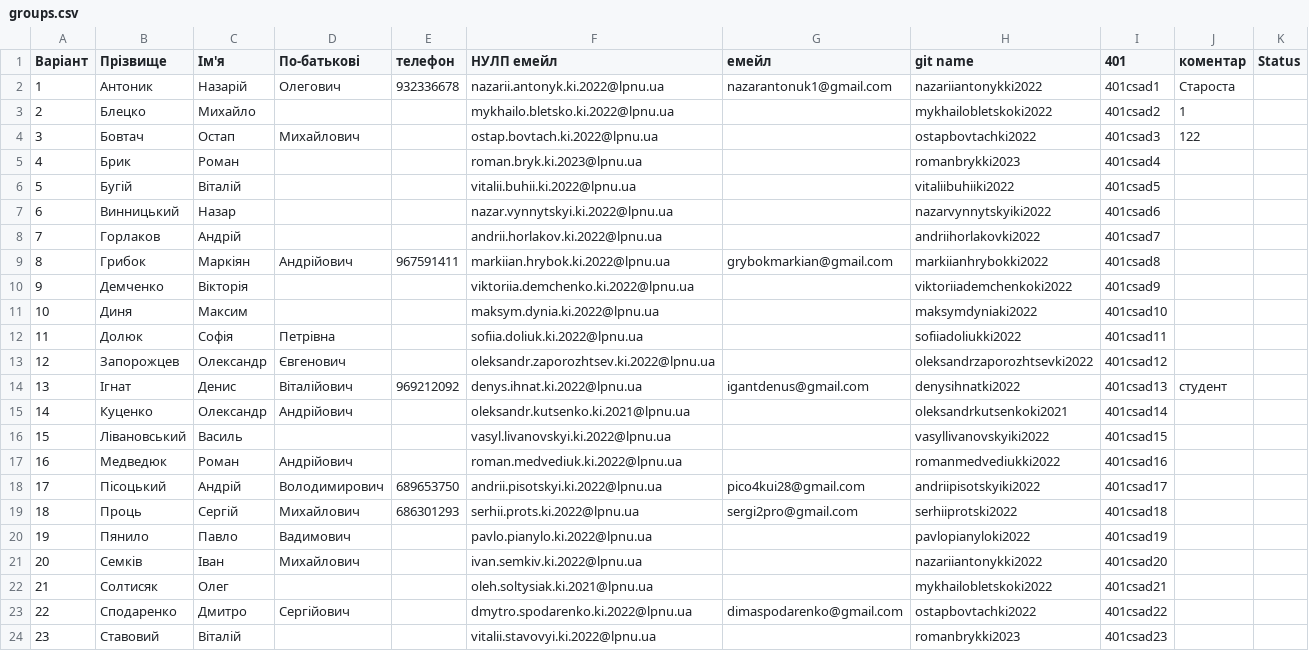
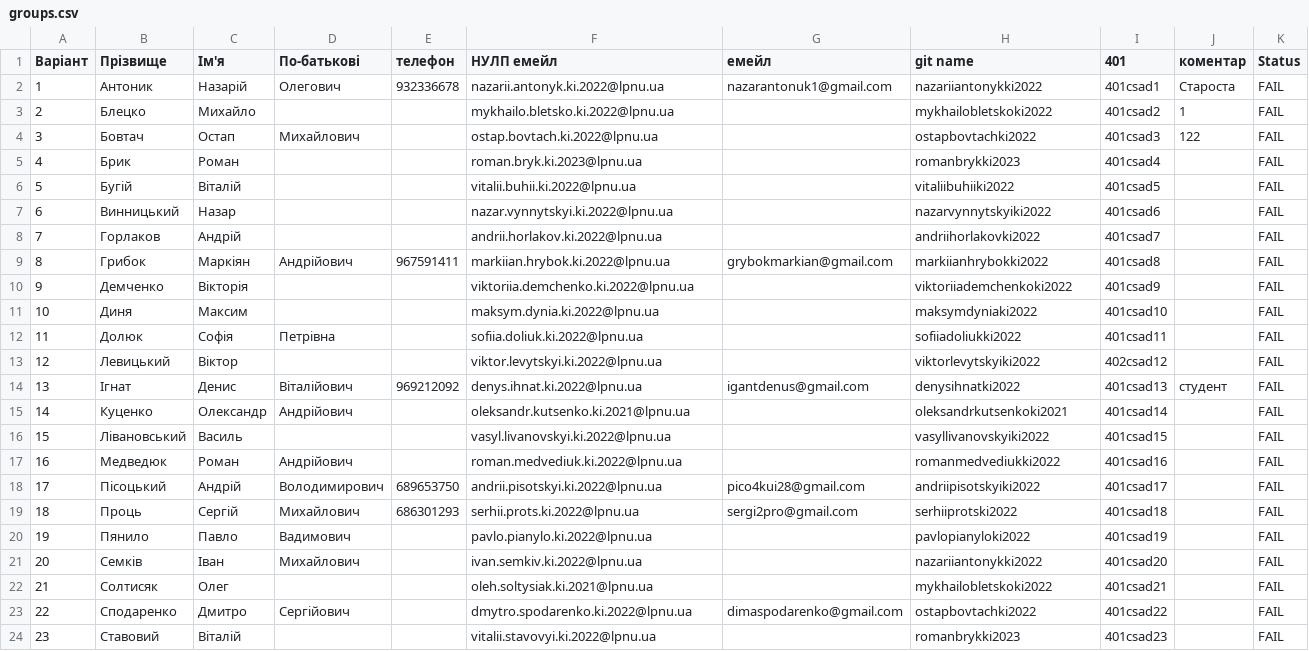
Before and after one commit to viktorlevytskyiki2022/csad-check-new, a CSV file: input/groups.csv, drawn as a sheet.

Commit message:
Update via Apps Script

```diff
--- a/input/groups.csv
+++ b/input/groups.csv
@@ -1,24 +1,24 @@
 Варіант,Прізвище,Ім'я,По-батькові,телефон,НУЛП емейл,емейл,git name,401,коментар,Status
-1,Антоник,Назарій,Олегович ,932336678,nazarii.antonyk.ki.2022@lpnu.ua,nazarantonuk1@gmail.com,nazariiantonykki2022,401csad1,Староста,
-2,Блецко,Михайло,,,mykhailo.bletsko.ki.2022@lpnu.ua,,mykhailobletskoki2022,401csad2,1,
-3,Бовтач,Остап,Михайлович ,,ostap.bovtach.ki.2022@lpnu.ua,,ostapbovtachki2022,401csad3,122,
-4,Брик,Роман,,,roman.bryk.ki.2023@lpnu.ua,,romanbrykki2023,401csad4,,
-5,Бугій,Віталій,,,vitalii.buhii.ki.2022@lpnu.ua,,vitaliibuhiiki2022,401csad5,,
-6,Винницький,Назар,,,nazar.vynnytskyi.ki.2022@lpnu.ua,,nazarvynnytskyiki2022,401csad6,,
-7,Горлаков,Андрій,,,andrii.horlakov.ki.2022@lpnu.ua,,andriihorlakovki2022,401csad7,,
-8,Грибок,Маркіян,Андрійович,967591411,markiian.hrybok.ki.2022@lpnu.ua,grybokmarkian@gmail.com,markiianhrybokki2022,401csad8,,
-9,Демченко,Вікторія,,,viktoriia.demchenko.ki.2022@lpnu.ua,,viktoriiademchenkoki2022,401csad9,,
-10,Диня,Максим,,,maksym.dynia.ki.2022@lpnu.ua,,maksymdyniaki2022,401csad10,,
-11,Долюк,Софія,Петрівна,,sofiia.doliuk.ki.2022@lpnu.ua,,sofiiadoliukki2022,401csad11,,
-12,Запорожцев,Олександр,Євгенович,,oleksandr.zaporozhtsev.ki.2022@lpnu.ua,,oleksandrzaporozhtsevki2022,401csad12,,
-13,Ігнат ,Денис,Віталійович,969212092,denys.ihnat.ki.2022@lpnu.ua,igantdenus@gmail.com,denysihnatki2022,401csad13,студент,
-14,Куценко,Олександр,Андрійович,,oleksandr.kutsenko.ki.2021@lpnu.ua,,oleksandrkutsenkoki2021,401csad14,,
-15,Лівановський,Василь,,,vasyl.livanovskyi.ki.2022@lpnu.ua,,vasyllivanovskyiki2022,401csad15,,
-16,Медведюк,Роман,Андрійович,,roman.medvediuk.ki.2022@lpnu.ua,,romanmedvediukki2022,401csad16,,
-17,Пісоцький,Андрій,Володимирович,689653750,andrii.pisotskyi.ki.2022@lpnu.ua,pico4kui28@gmail.com,andriipisotskyiki2022,401csad17,,
-18,Проць,Сергій,Михайлович,686301293,serhii.prots.ki.2022@lpnu.ua,sergi2pro@gmail.com,serhiiprotski2022,401csad18,,
-19,Пянило ,Павло,Вадимович,,pavlo.pianylo.ki.2022@lpnu.ua,,pavlopianyloki2022,401csad19,,
-20,Семків,Іван,Михайлович,,ivan.semkiv.ki.2022@lpnu.ua,,nazariiantonykki2022,401csad20,,
-21,Солтисяк,Олег,,,oleh.soltysiak.ki.2021@lpnu.ua,,mykhailobletskoki2022,401csad21,,
-22,Сподаренко,Дмитро,Сергійович,,dmytro.spodarenko.ki.2022@lpnu.ua,dimaspodarenko@gmail.com,ostapbovtachki2022,401csad22,,
-23,Ставовий ,Віталій,,,vitalii.stavovyi.ki.2022@lpnu.ua,,romanbrykki2023,401csad23,,
+1,Антоник,Назарій,Олегович ,932336678,nazarii.antonyk.ki.2022@lpnu.ua,nazarantonuk1@gmail.com,nazariiantonykki2022,401csad1,Староста,FAIL
+2,Блецко,Михайло,,,mykhailo.bletsko.ki.2022@lpnu.ua,,mykhailobletskoki2022,401csad2,1,FAIL
+3,Бовтач,Остап,Михайлович ,,ostap.bovtach.ki.2022@lpnu.ua,,ostapbovtachki2022,401csad3,122,FAIL
+4,Брик,Роман,,,roman.bryk.ki.2023@lpnu.ua,,romanbrykki2023,401csad4,,FAIL
+5,Бугій,Віталій,,,vitalii.buhii.ki.2022@lpnu.ua,,vitaliibuhiiki2022,401csad5,,FAIL
+6,Винницький,Назар,,,nazar.vynnytskyi.ki.2022@lpnu.ua,,nazarvynnytskyiki2022,401csad6,,FAIL
+7,Горлаков,Андрій,,,andrii.horlakov.ki.2022@lpnu.ua,,andriihorlakovki2022,401csad7,,FAIL
+8,Грибок,Маркіян,Андрійович,967591411,markiian.hrybok.ki.2022@lpnu.ua,grybokmarkian@gmail.com,markiianhrybokki2022,401csad8,,FAIL
+9,Демченко,Вікторія,,,viktoriia.demchenko.ki.2022@lpnu.ua,,viktoriiademchenkoki2022,401csad9,,FAIL
+10,Диня,Максим,,,maksym.dynia.ki.2022@lpnu.ua,,maksymdyniaki2022,401csad10,,FAIL
+11,Долюк,Софія,Петрівна,,sofiia.doliuk.ki.2022@lpnu.ua,,sofiiadoliukki2022,401csad11,,FAIL
+12,Левицький,Віктор,,,viktor.levytskyi.ki.2022@lpnu.ua,,viktorlevytskyiki2022,402сsad12,,FAIL
+13,Ігнат ,Денис,Віталійович,969212092,denys.ihnat.ki.2022@lpnu.ua,igantdenus@gmail.com,denysihnatki2022,401csad13,студент,FAIL
+14,Куценко,Олександр,Андрійович,,oleksandr.kutsenko.ki.2021@lpnu.ua,,oleksandrkutsenkoki2021,401csad14,,FAIL
+15,Лівановський,Василь,,,vasyl.livanovskyi.ki.2022@lpnu.ua,,vasyllivanovskyiki2022,401csad15,,FAIL
+16,Медведюк,Роман,Андрійович,,roman.medvediuk.ki.2022@lpnu.ua,,romanmedvediukki2022,401csad16,,FAIL
+17,Пісоцький,Андрій,Володимирович,689653750,andrii.pisotskyi.ki.2022@lpnu.ua,pico4kui28@gmail.com,andriipisotskyiki2022,401csad17,,FAIL
+18,Проць,Сергій,Михайлович,686301293,serhii.prots.ki.2022@lpnu.ua,sergi2pro@gmail.com,serhiiprotski2022,401csad18,,FAIL
+19,Пянило ,Павло,Вадимович,,pavlo.pianylo.ki.2022@lpnu.ua,,pavlopianyloki2022,401csad19,,FAIL
+20,Семків,Іван,Михайлович,,ivan.semkiv.ki.2022@lpnu.ua,,nazariiantonykki2022,401csad20,,FAIL
+21,Солтисяк,Олег,,,oleh.soltysiak.ki.2021@lpnu.ua,,mykhailobletskoki2022,401csad21,,FAIL
+22,Сподаренко,Дмитро,Сергійович,,dmytro.spodarenko.ki.2022@lpnu.ua,dimaspodarenko@gmail.com,ostapbovtachki2022,401csad22,,FAIL
+23,Ставовий ,Віталій,,,vitalii.stavovyi.ki.2022@lpnu.ua,,romanbrykki2023,401csad23,,FAIL
```
